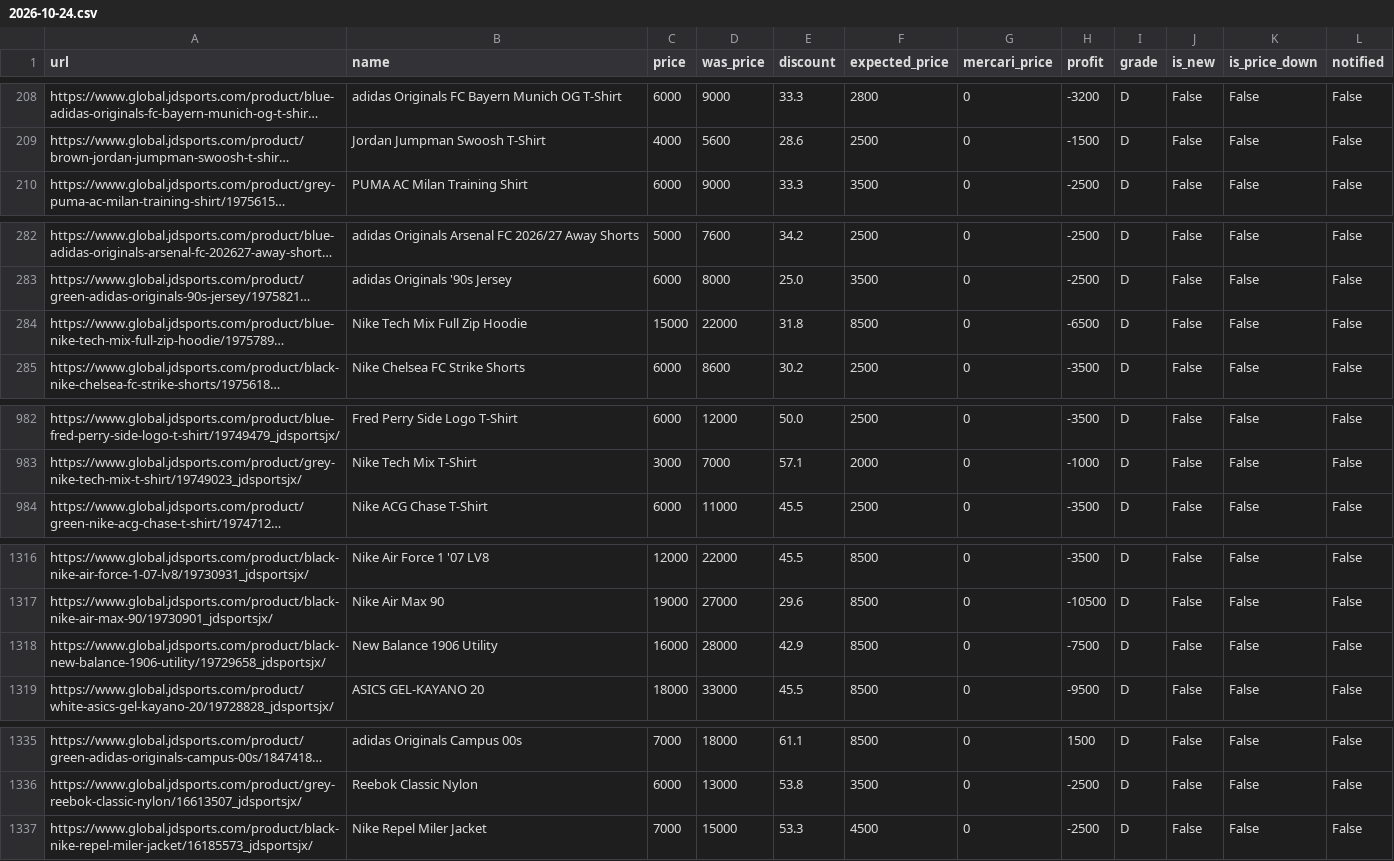
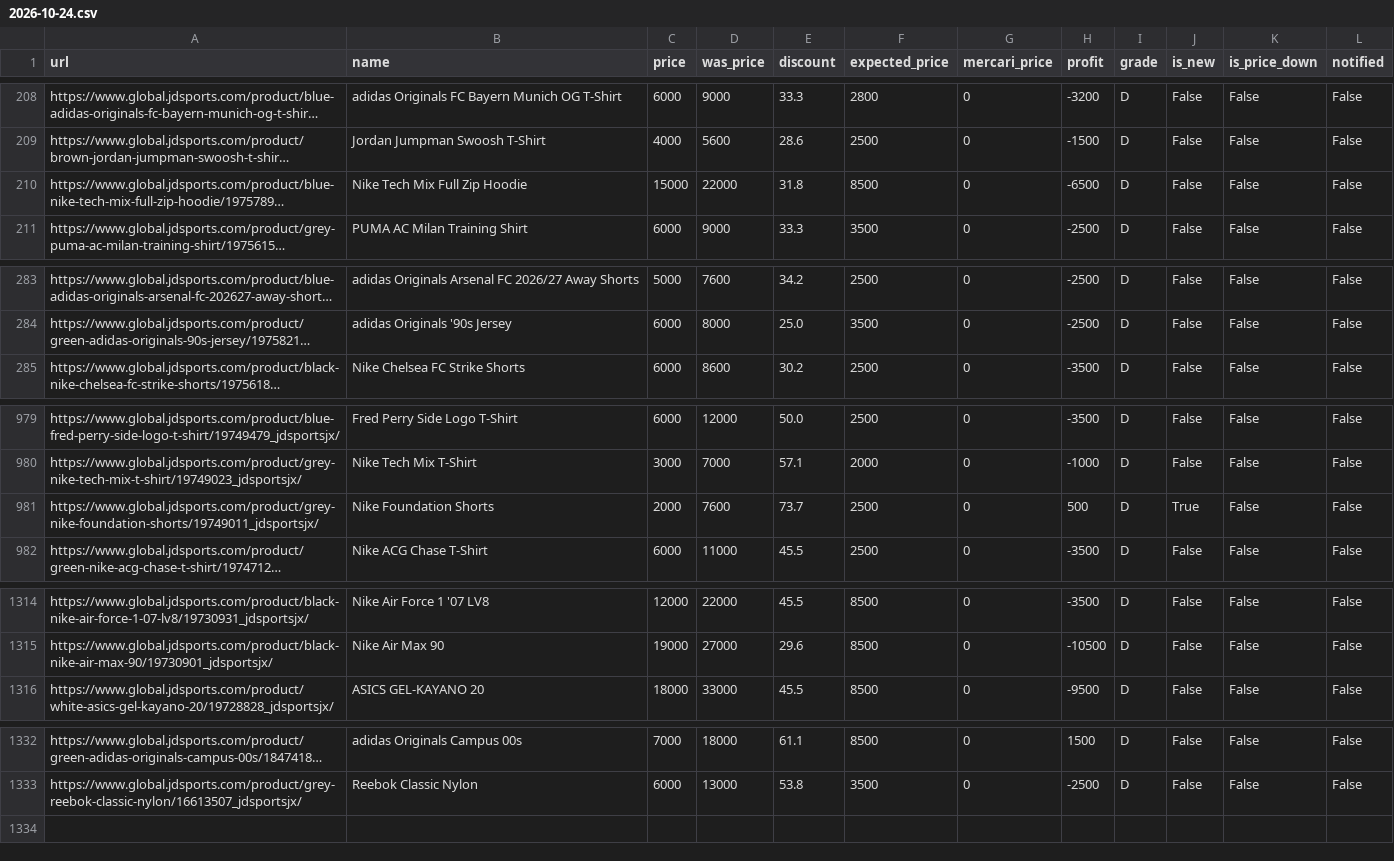
Before and after one commit to stonesidebear/jd-monitor, a CSV file: data/history/2026-10-24.csv, drawn as a sheet; only a part is shown, gaps mark what is left out; long unchanged cells end in …; removed rows and columns are numbered as before the commit, all else as after; the diff covers the shown part only; the diff names each change by its address in the sheet, - before the commit and + after, or states it on an @@ line.

```diff
--- a/data/history/2026-10-24.csv
+++ b/data/history/2026-10-24.csv
@@ row 284 moved to row 210: https://www.global.jdsports.com/product/… @@
+row 981: https://www.global.jdsports.com/product/grey-nike-foundation-shorts/19749011_jdsportsjx/ | Nike Foundation Shorts | 2000 | 7600 | 73.7 | 2500 | 0 | 500 | D | True | False | False
-row 1318: https://www.global.jdsports.com/product/black-new-balance-1906-utility/19729658_jdsportsjx/ | New Balance 1906 Utility | 16000 | 28000 | 42.9 | 8500 | 0 | -7500 | D | False | False | False
-row 1337: https://www.global.jdsports.com/product/black-nike-repel-miler-jacket/16185573_jdsportsjx/ | Nike Repel Miler Jacket | 7000 | 15000 | 53.3 | 4500 | 0 | -2500 | D | False | False | False
```
Also changed, not shown: 1 added row, 4 removed rows and 1 moved row elsewhere in this file, 1 other file.
